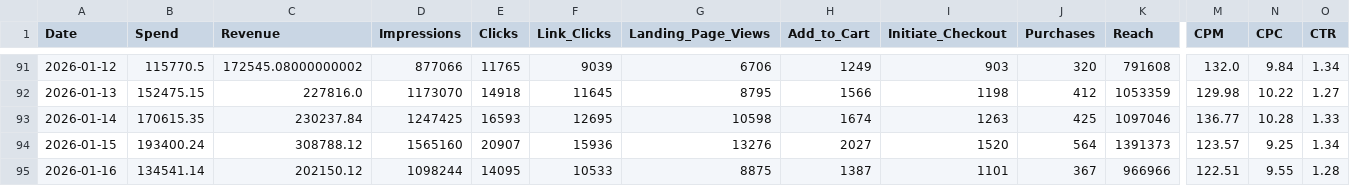
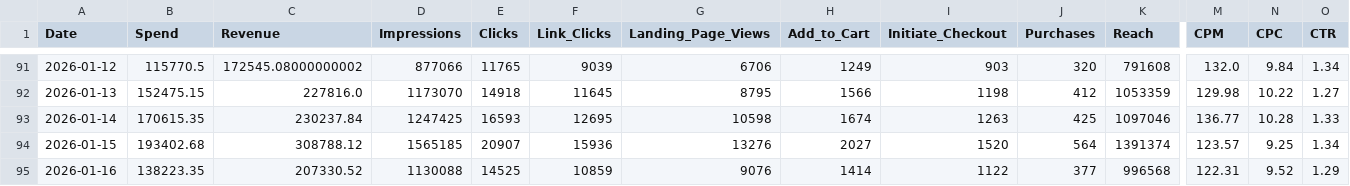
Before and after one commit to sreepathiyogi-blip/meta-live-dashboard, a CSV file: daily_summary.csv, drawn as a sheet; only a part is shown, gaps mark what is left out; the diff covers the shown part only; the diff names each change by its address in the sheet, - before the commit and + after, or states it on an @@ line.

```diff
--- a/daily_summary.csv
+++ b/daily_summary.csv
-B94 (Spend): 193400.24
+B94 (Spend): 193402.68
-D94 (Impressions): 1565160
+D94 (Impressions): 1565185
-K94 (Reach): 1391373
+K94 (Reach): 1391374
-B95 (Spend): 134541.14
+B95 (Spend): 138223.35
-C95 (Revenue): 202150.12
+C95 (Revenue): 207330.52
-D95 (Impressions): 1098244
+D95 (Impressions): 1130088
-E95 (Clicks): 14095
+E95 (Clicks): 14525
-F95 (Link_Clicks): 10533
+F95 (Link_Clicks): 10859
-G95 (Landing_Page_Views): 8875
+G95 (Landing_Page_Views): 9076
-H95 (Add_to_Cart): 1387
+H95 (Add_to_Cart): 1414
-I95 (Initiate_Checkout): 1101
+I95 (Initiate_Checkout): 1122
-J95 (Purchases): 367
+J95 (Purchases): 377
-K95 (Reach): 966966
+K95 (Reach): 996568
-M95 (CPM): 122.51
+M95 (CPM): 122.31
-N95 (CPC): 9.55
+N95 (CPC): 9.52
-O95 (CTR): 1.28
+O95 (CTR): 1.29
```
Also changed, not shown: 1 edited cell elsewhere in this file, complete_campaign_data.csv, live_summary.csv, 2 other files.
